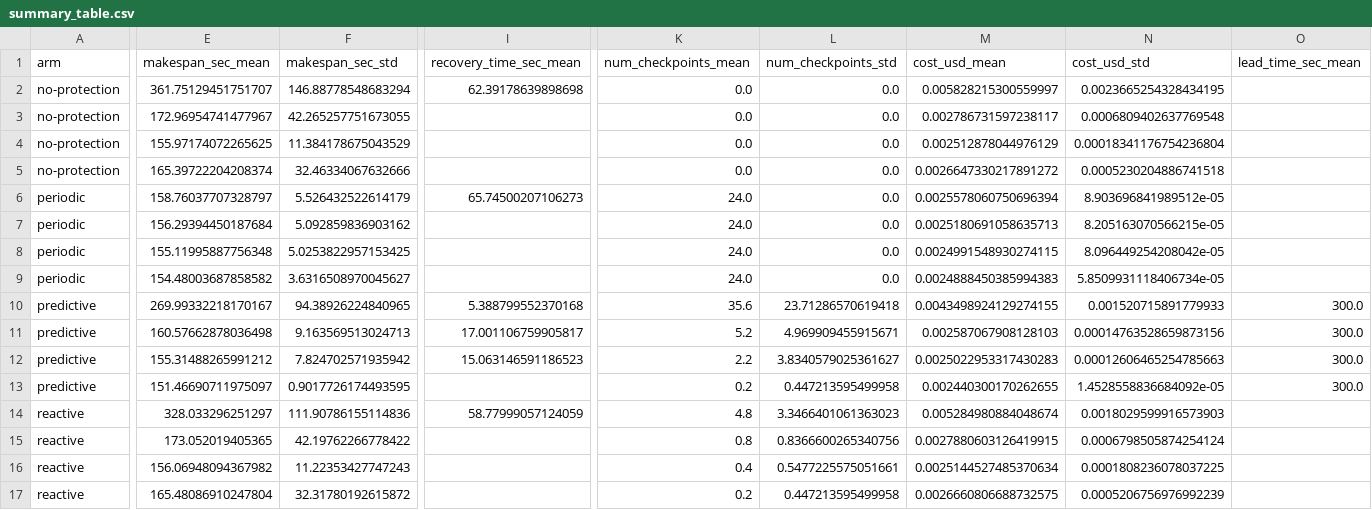
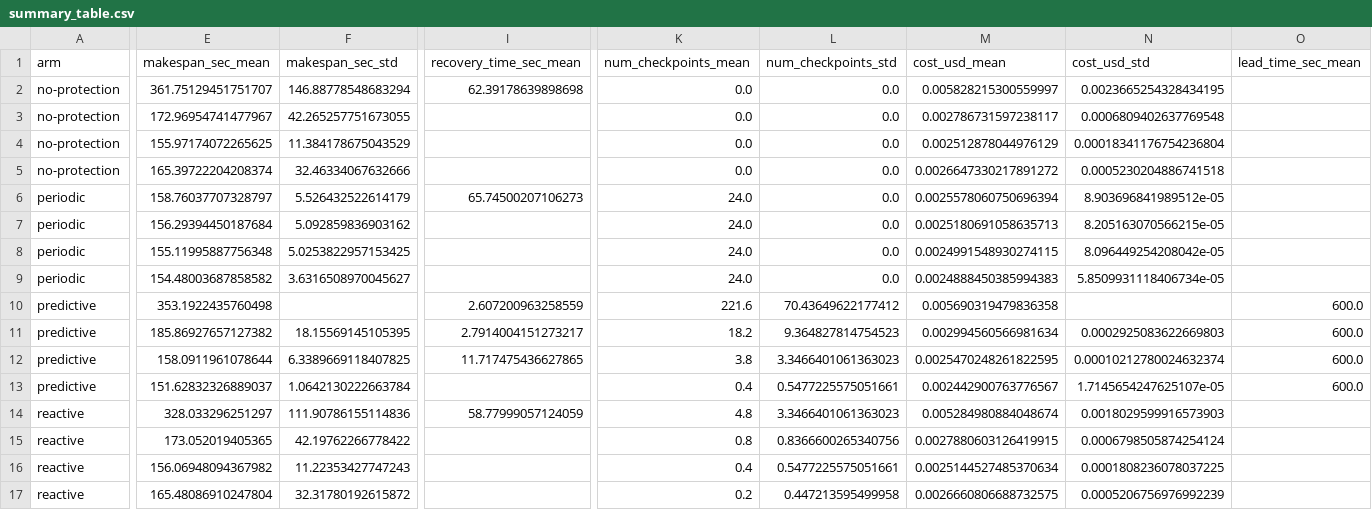
Before and after one commit to Ganglet/Argus-Spot_Resilient_ML_Training_Orchestrator, a CSV file: benchmark/results/summary_table.csv, drawn as a sheet; only a part is shown, gaps mark what is left out; removed rows and columns are numbered as before the commit, all else as after; rows hold the shown columns only; the diff covers the shown part only; the diff names each change by its address in the sheet, - before the commit and + after, or states it on an @@ line.

```diff
--- a/benchmark/results/summary_table.csv
+++ b/benchmark/results/summary_table.csv
-row 10: predictive | 269.99332218170167 | 94.38926224840965 | 5.388799552370168 | 35.6 | 23.71286570619418 | 0.0043498924129274155 | 0.001520715891779933 | 300.0
+row 10: predictive | 353.1922435760498 |  | 2.607200963258559 | 221.6 | 70.43649622177412 | 0.005690319479836358 |  | 600.0
-E11 (makespan_sec_mean): 160.57662878036498
+E11 (makespan_sec_mean): 185.86927657127382
-F11 (makespan_sec_std): 9.163569513024713
+F11 (makespan_sec_std): 18.15569145105395
-I11 (recovery_time_sec_mean): 17.001106759905817
+I11 (recovery_time_sec_mean): 2.7914004151273217
-K11 (num_checkpoints_mean): 5.2
+K11 (num_checkpoints_mean): 18.2
-L11 (num_checkpoints_std): 4.969909455915671
+L11 (num_checkpoints_std): 9.364827814754523
-M11 (cost_usd_mean): 0.002587067908128103
+M11 (cost_usd_mean): 0.002994560566981634
-N11 (cost_usd_std): 0.00014763528659873156
+N11 (cost_usd_std): 0.0002925083622669803
-O11:O13 (lead_time_sec_mean): 300.0
+O11:O13 (lead_time_sec_mean): 600.0
-E12 (makespan_sec_mean): 155.31488265991212
+E12 (makespan_sec_mean): 158.0911961078644
-F12 (makespan_sec_std): 7.824702571935942
+F12 (makespan_sec_std): 6.3389669118407825
-I12 (recovery_time_sec_mean): 15.063146591186523
+I12 (recovery_time_sec_mean): 11.717475436627865
-K12 (num_checkpoints_mean): 2.2
+K12 (num_checkpoints_mean): 3.8
-L12 (num_checkpoints_std): 3.8340579025361627
+L12 (num_checkpoints_std): 3.3466401061363023
-M12 (cost_usd_mean): 0.0025022953317430283
+M12 (cost_usd_mean): 0.0025470248261822595
-N12 (cost_usd_std): 0.00012606465254785663
+N12 (cost_usd_std): 0.00010212780024632374
-E13 (makespan_sec_mean): 151.46690711975097
+E13 (makespan_sec_mean): 151.62832326889037
-F13 (makespan_sec_std): 0.9017726174493595
+F13 (makespan_sec_std): 1.0642130222663784
-K13 (num_checkpoints_mean): 0.2
+K13 (num_checkpoints_mean): 0.4
-L13 (num_checkpoints_std): 0.447213595499958
+L13 (num_checkpoints_std): 0.5477225575051661
-M13 (cost_usd_mean): 0.002440300170262655
+M13 (cost_usd_mean): 0.002442900763776567
-N13 (cost_usd_std): 1.4528558836684092e-05
+N13 (cost_usd_std): 1.7145654247625107e-05
```
Also changed, not shown: 3 edited cells elsewhere in this file, benchmark/results/summary_runs.csv, 5 other files.
